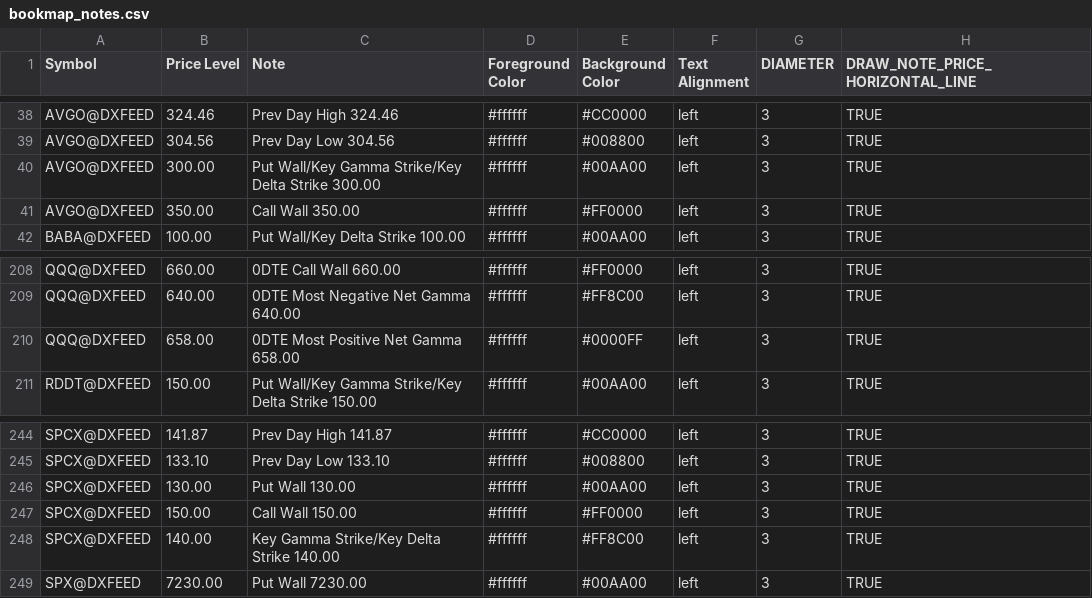
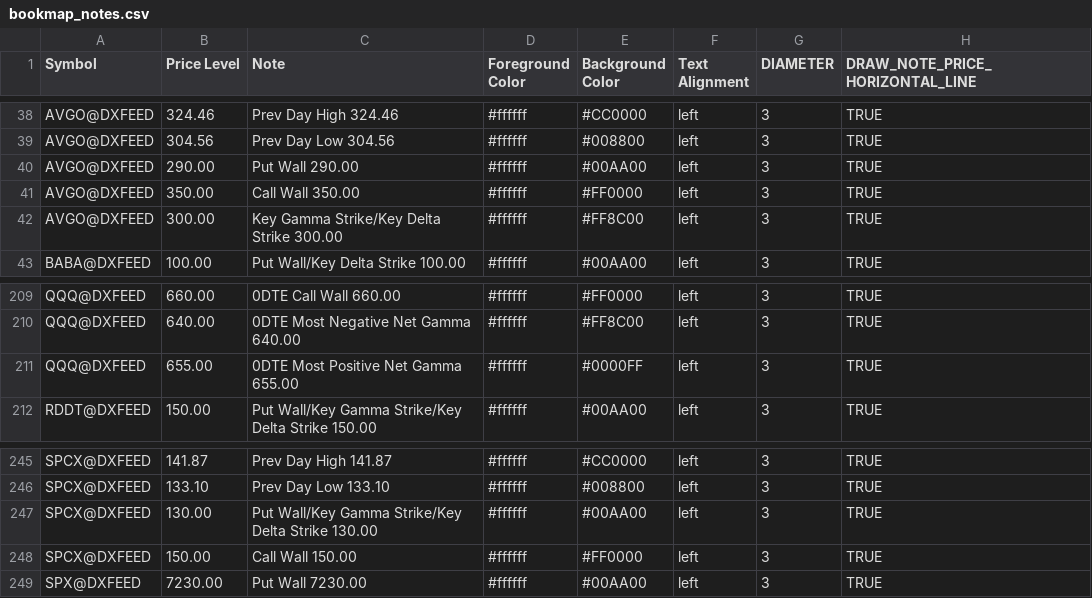
Before and after one commit to marciogmorales/toolbox, a CSV file: bookmap_notes.csv, drawn as a sheet; only a part is shown, gaps mark what is left out.

Commit message:
chore: update bookmap notes (2026-11-24T13:36:29.363Z)

```diff
--- a/bookmap_notes.csv
+++ b/bookmap_notes.csv
@@ -39,4 +39,5 @@ AVGO@DXFEED,324.46,Prev Day High 324.46,#ffffff,#CC0000,left,3,TRUE
 AVGO@DXFEED,304.56,Prev Day Low 304.56,#ffffff,#008800,left,3,TRUE
-AVGO@DXFEED,300.00,Put Wall/Key Gamma Strike/Key Delta Strike 300.00,#ffffff,#00AA00,left,3,TRUE
+AVGO@DXFEED,290.00,Put Wall 290.00,#ffffff,#00AA00,left,3,TRUE
 AVGO@DXFEED,350.00,Call Wall 350.00,#ffffff,#FF0000,left,3,TRUE
+AVGO@DXFEED,300.00,Key Gamma Strike/Key Delta Strike 300.00,#ffffff,#FF8C00,left,3,TRUE
 BABA@DXFEED,100.00,Put Wall/Key Delta Strike 100.00,#ffffff,#00AA00,left,3,TRUE
@@ -209,3 +210,3 @@ QQQ@DXFEED,660.00,0DTE Call Wall 660.00,#ffffff,#FF0000,left,3,TRUE
 QQQ@DXFEED,640.00,0DTE Most Negative Net Gamma 640.00,#ffffff,#FF8C00,left,3,TRUE
-QQQ@DXFEED,658.00,0DTE Most Positive Net Gamma 658.00,#ffffff,#0000FF,left,3,TRUE
+QQQ@DXFEED,655.00,0DTE Most Positive Net Gamma 655.00,#ffffff,#0000FF,left,3,TRUE
 RDDT@DXFEED,150.00,Put Wall/Key Gamma Strike/Key Delta Strike 150.00,#ffffff,#00AA00,left,3,TRUE
@@ -245,5 +246,4 @@ SPCX@DXFEED,141.87,Prev Day High 141.87,#ffffff,#CC0000,left,3,TRUE
 SPCX@DXFEED,133.10,Prev Day Low 133.10,#ffffff,#008800,left,3,TRUE
-SPCX@DXFEED,130.00,Put Wall 130.00,#ffffff,#00AA00,left,3,TRUE
+SPCX@DXFEED,130.00,Put Wall/Key Gamma Strike/Key Delta Strike 130.00,#ffffff,#00AA00,left,3,TRUE
 SPCX@DXFEED,150.00,Call Wall 150.00,#ffffff,#FF0000,left,3,TRUE
-SPCX@DXFEED,140.00,Key Gamma Strike/Key Delta Strike 140.00,#ffffff,#FF8C00,left,3,TRUE
 SPX@DXFEED,7230.00,Put Wall 7230.00,#ffffff,#00AA00,left,3,TRUE
```
